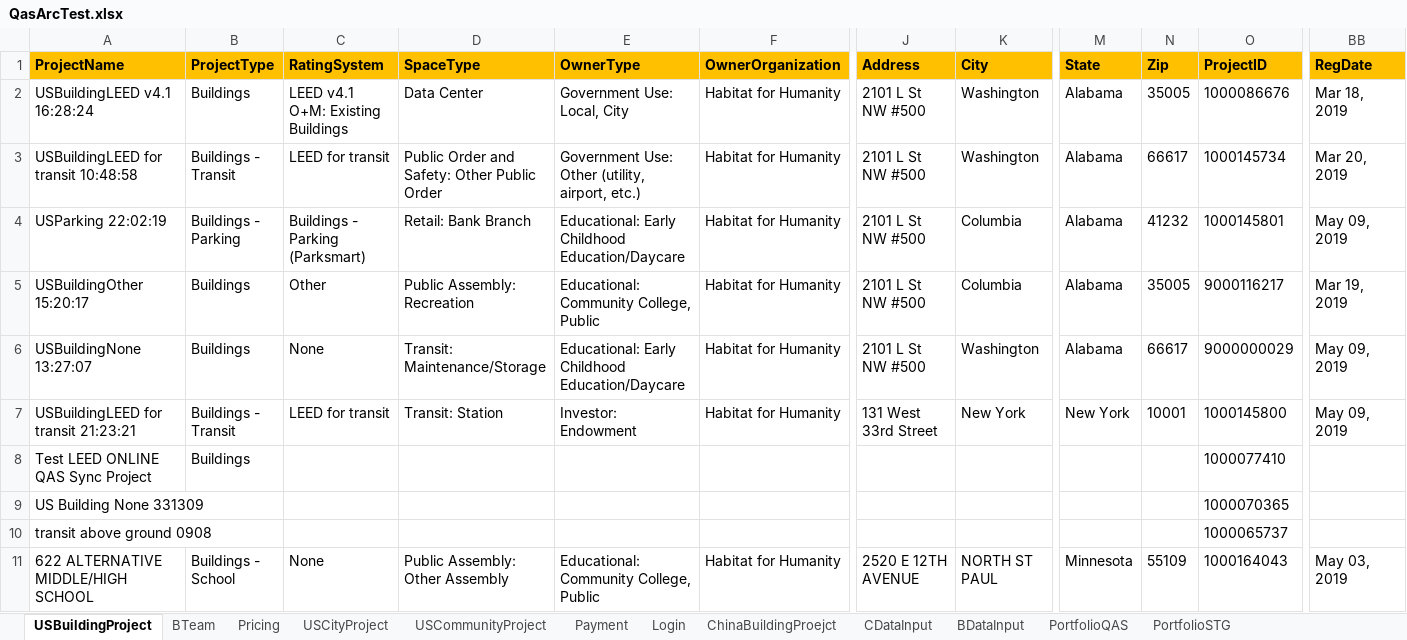
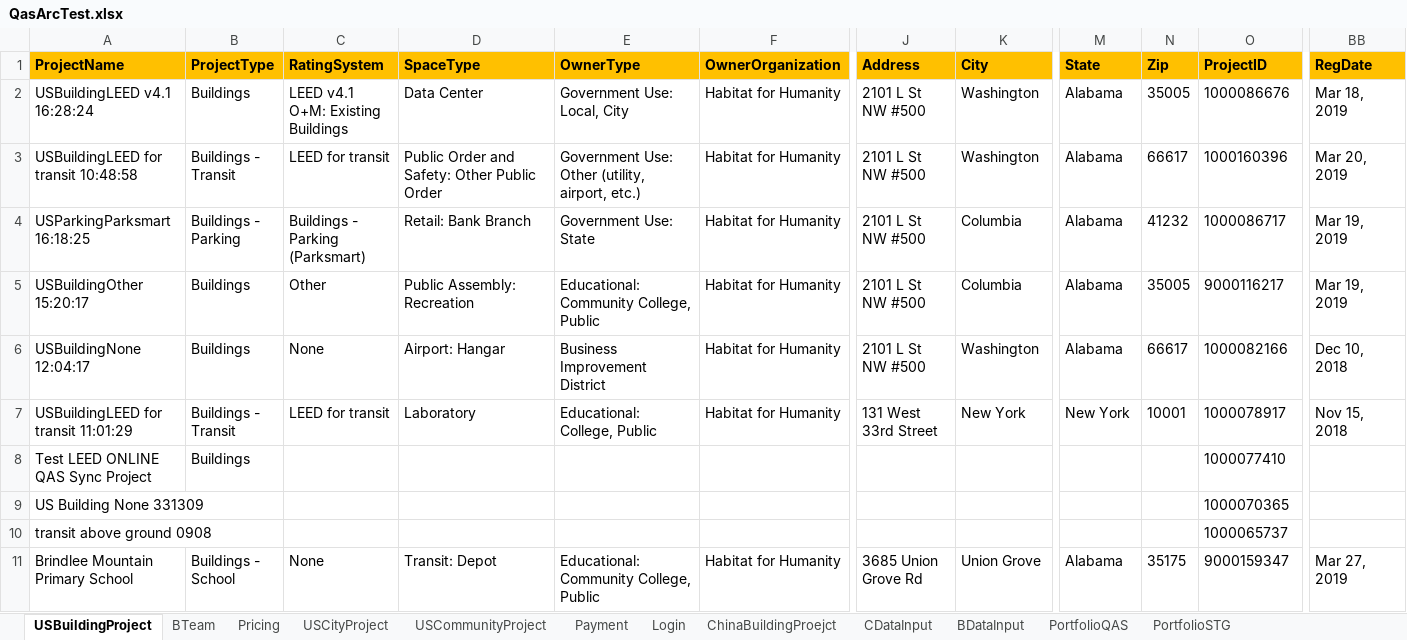
Before and after one commit to saurav1501/AutomationArc, an Excel workbook: AutomationArc/ARCDataTemplete/QasArcTest.xlsx, sheet USBuildingProject, drawn as a sheet; only a part is shown, gaps mark what is left out; values as stored, in another font and other column widths than the file's, no borders; the diff names each change by its address in the sheet, - before the commit and + after, or states it on an @@ line.

Commit message:
City comm

```diff
--- a/AutomationArc/ARCDataTemplete/QasArcTest.xlsx (sheet USBuildingProject)
+++ b/AutomationArc/ARCDataTemplete/QasArcTest.xlsx (sheet USBuildingProject)
-O3 (ProjectID): 1000145734
+O3 (ProjectID): 1000160396
-A4 (ProjectName): USParking 22:02:19
+A4 (ProjectName): USParkingParksmart 16:18:25
-E4 (OwnerType): Educational: Early Childhood Education/Daycare
+E4 (OwnerType): Government Use: State
-O4 (ProjectID): 1000145801
+O4 (ProjectID): 1000086717
-BB4 (RegDate): May 09, 2019
+BB4 (RegDate): Mar 19, 2019
-A6 (ProjectName): USBuildingNone 13:27:07
+A6 (ProjectName): USBuildingNone 12:04:17
-D6 (SpaceType): Transit: Maintenance/Storage
+D6 (SpaceType): Airport: Hangar
-E6 (OwnerType): Educational: Early Childhood Education/Daycare
+E6 (OwnerType): Business Improvement District
-O6 (ProjectID): 9000000029
+O6 (ProjectID): 1000082166
-BB6 (RegDate): May 09, 2019
+BB6 (RegDate): Dec 10, 2018
-A7 (ProjectName): USBuildingLEED for transit 21:23:21
+A7 (ProjectName): USBuildingLEED for transit 11:01:29
-D7 (SpaceType): Transit: Station
+D7 (SpaceType): Laboratory
-E7 (OwnerType): Investor: Endowment
+E7 (OwnerType): Educational: College, Public
-O7 (ProjectID): 1000145800
+O7 (ProjectID): 1000078917
-BB7 (RegDate): May 09, 2019
+BB7 (RegDate): Nov 15, 2018
-A11 (ProjectName): 622 ALTERNATIVE MIDDLE/HIGH SCHOOL
+A11 (ProjectName): Brindlee Mountain Primary School
-D11 (SpaceType): Public Assembly: Other Assembly
+D11 (SpaceType): Transit: Depot
-J11 (Address): 2520 E 12TH AVENUE
+J11 (Address): 3685 Union Grove Rd
-K11 (City): NORTH ST PAUL
+K11 (City): Union Grove
-M11 (State): Minnesota
+M11 (State): Alabama
-N11 (Zip): 55109
+N11 (Zip): 35175
-O11 (ProjectID): 1000164043
+O11 (ProjectID): 9000159347
-BB11 (RegDate): May 03, 2019
+BB11 (RegDate): Mar 27, 2019
```
Also changed, not shown: sheet PortfolioDev, sheet USCityProject, sheet BDataInput, sheet USCommunityProject, sheet PortfolioSTG, sheet PortfolioQAS.
